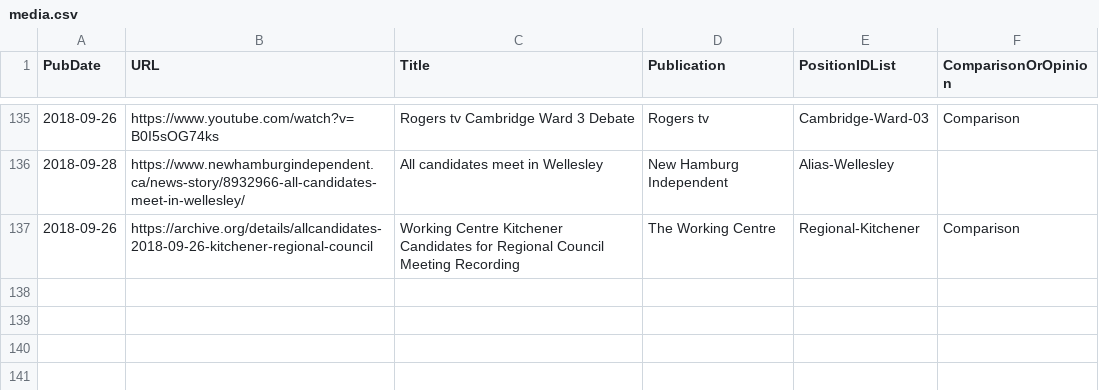
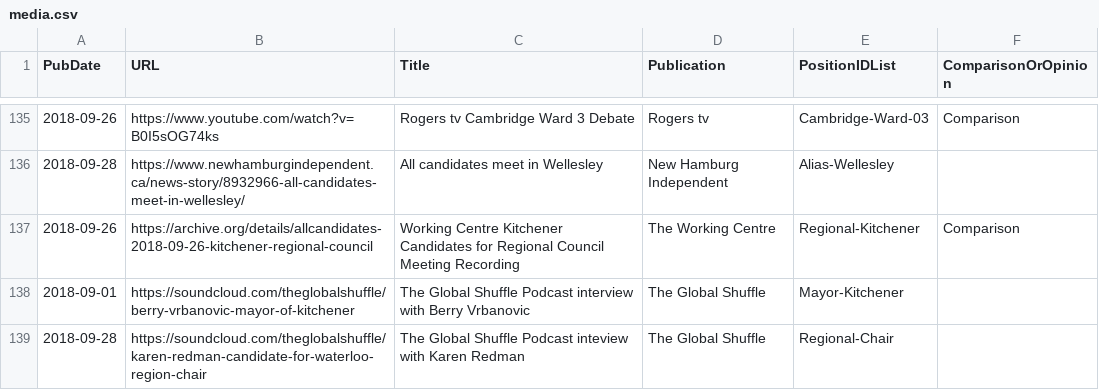
Before and after one commit to s-kennedy/wr-votes, a CSV file: _data/sync/media.csv, drawn as a sheet; only a part is shown, gaps mark what is left out.

Commit message:
Added global shuffle podcast interviews

```diff
--- a/_data/sync/media.csv
+++ b/_data/sync/media.csv
@@ -137 +137,3 @@ PubDate,URL,Title,Publication,PositionIDList,ComparisonOrOpinion
 2018-09-26,https://archive.org/details/allcandidates-2018-09-26-kitchener-regional-council,Working Centre Kitchener Candidates for Regional Council Meeting Recording,The Working Centre,Regional-Kitchener,Comparison
+2018-09-01,https://soundcloud.com/theglobalshuffle/berry-vrbanovic-mayor-of-kitchener,"The Global Shuffle Podcast interview with Berry Vrbanovic",The Global Shuffle,Mayor-Kitchener,
+2018-09-28,https://soundcloud.com/theglobalshuffle/karen-redman-candidate-for-waterloo-region-chair,"The Global Shuffle Podcast inteview with Karen Redman",The Global Shuffle,Regional-Chair,
```
